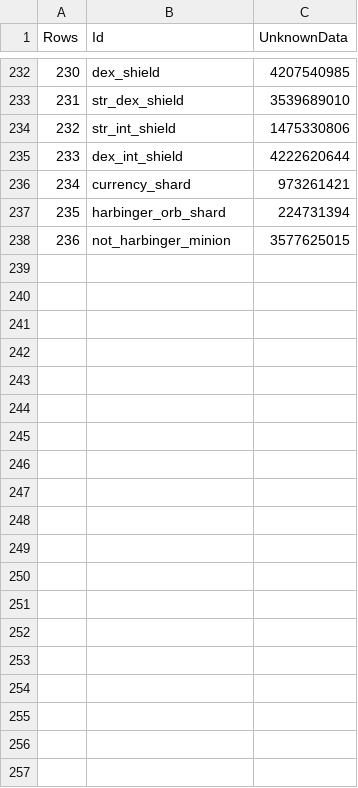
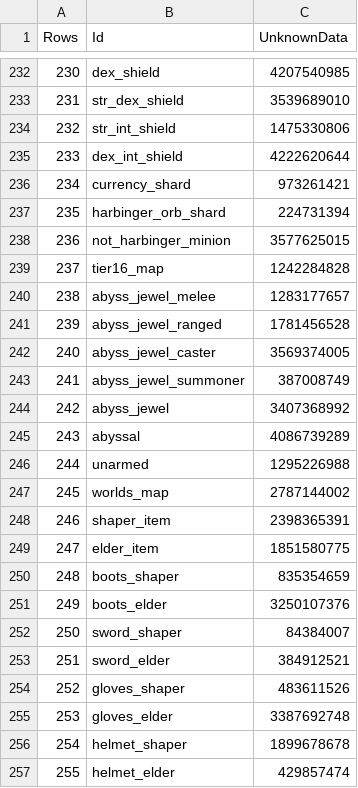
Before and after one commit to ayan4m1/poe-collector, a CSV file: data/Tags.csv, drawn as a sheet; only a part is shown, gaps mark what is left out; the diff covers the shown part only.

Commit message:
update static data for 3.1.0

```diff
--- a/data/Tags.csv
+++ b/data/Tags.csv
@@ -238 +238,20 @@ Rows,Id,UnknownData
 236,not_harbinger_minion,3577625015
+237,tier16_map,1242284828
+238,abyss_jewel_melee,1283177657
+239,abyss_jewel_ranged,1781456528
+240,abyss_jewel_caster,3569374005
+241,abyss_jewel_summoner,387008749
+242,abyss_jewel,3407368992
+243,abyssal,4086739289
+244,unarmed,1295226988
+245,worlds_map,2787144002
+246,shaper_item,2398365391
+247,elder_item,1851580775
+248,boots_shaper,835354659
+249,boots_elder,3250107376
+250,sword_shaper,84384007
+251,sword_elder,384912521
+252,gloves_shaper,483611526
+253,gloves_elder,3387692748
+254,helmet_shaper,1899678678
+255,helmet_elder,429857474
```
Also changed, not shown: 34 added rows elsewhere in this file, 5 other files.
